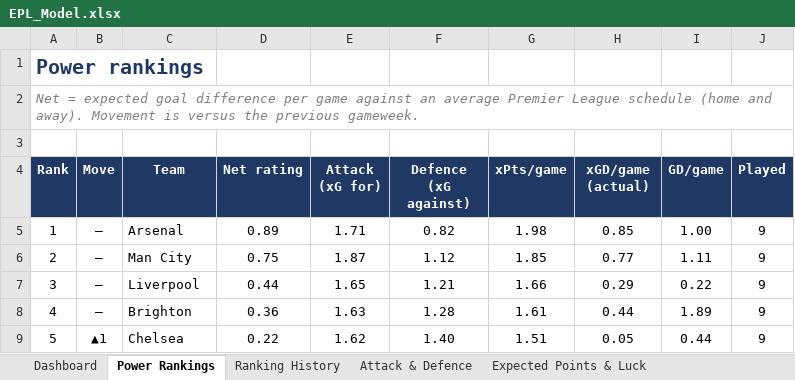
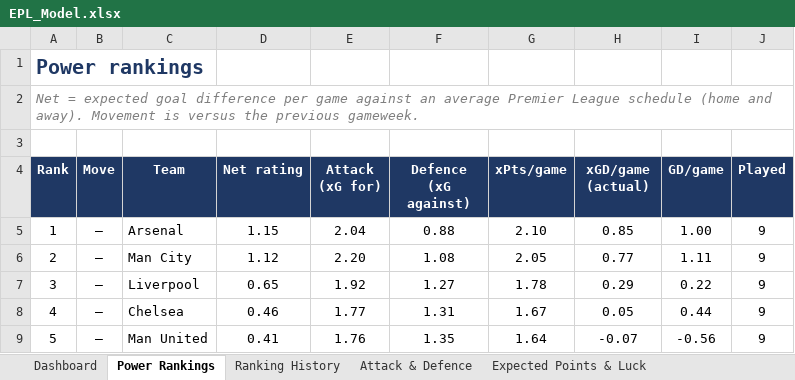
Before and after one commit to THOMASNOONAN155/tios-data, an Excel workbook: epl-model/output/EPL_Model.xlsx, sheet Power Rankings, drawn as a sheet; only a part is shown; values as stored, in another font and other column widths than the file's, no borders; conditional formats not drawn; the diff covers the shown part only; the diff names each change by its address in the sheet, - before the commit and + after, or states it on an @@ line.

```diff
--- a/epl-model/output/EPL_Model.xlsx (sheet Power Rankings)
+++ b/epl-model/output/EPL_Model.xlsx (sheet Power Rankings)
-D5 (Net rating): 0.89
+D5 (Net rating): 1.15
-E5 (Attack (xG for)): 1.71
+E5 (Attack (xG for)): 2.04
-F5 (Defence (xG against)): 0.82
+F5 (Defence (xG against)): 0.88
-G5 (xPts/game): 1.98
+G5 (xPts/game): 2.10
-D6 (Net rating): 0.75
+D6 (Net rating): 1.12
-E6 (Attack (xG for)): 1.87
+E6 (Attack (xG for)): 2.20
-F6 (Defence (xG against)): 1.12
+F6 (Defence (xG against)): 1.08
-G6 (xPts/game): 1.85
+G6 (xPts/game): 2.05
-D7 (Net rating): 0.44
+D7 (Net rating): 0.65
-E7 (Attack (xG for)): 1.65
+E7 (Attack (xG for)): 1.92
-F7 (Defence (xG against)): 1.21
+F7 (Defence (xG against)): 1.27
-G7 (xPts/game): 1.66
+G7 (xPts/game): 1.78
-C8 (Team): Brighton
+C8 (Team): Chelsea
-D8 (Net rating): 0.36
+D8 (Net rating): 0.46
-E8 (Attack (xG for)): 1.63
+E8 (Attack (xG for)): 1.77
-F8 (Defence (xG against)): 1.28
+F8 (Defence (xG against)): 1.31
-G8 (xPts/game): 1.61
+G8 (xPts/game): 1.67
-H8 (xGD/game (actual)): 0.44
+H8 (xGD/game (actual)): 0.05
-I8 (GD/game): 1.89
+I8 (GD/game): 0.44
-B9 (Move): ▲1
+B9 (Move): –
-C9 (Team): Chelsea
+C9 (Team): Man United
-D9 (Net rating): 0.22
+D9 (Net rating): 0.41
-E9 (Attack (xG for)): 1.62
+E9 (Attack (xG for)): 1.76
-F9 (Defence (xG against)): 1.40
+F9 (Defence (xG against)): 1.35
-G9 (xPts/game): 1.51
+G9 (xPts/game): 1.64
-H9 (xGD/game (actual)): 0.05
+H9 (xGD/game (actual)): -0.07
-I9 (GD/game): 0.44
+I9 (GD/game): -0.56
```
Also changed, not shown: 99 edited cells elsewhere in this sheet, sheet Dashboard, sheet Fixture Difficulty, sheet Season Projections, sheet Ranking History, sheet Attack & Defence, sheet Model vs Market, 1 more sheet, other sheet tabs, charts or pictures, 20 other files.
